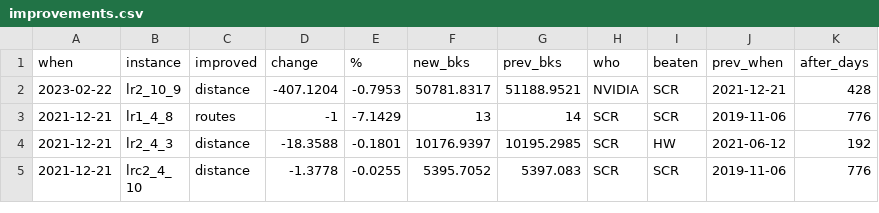
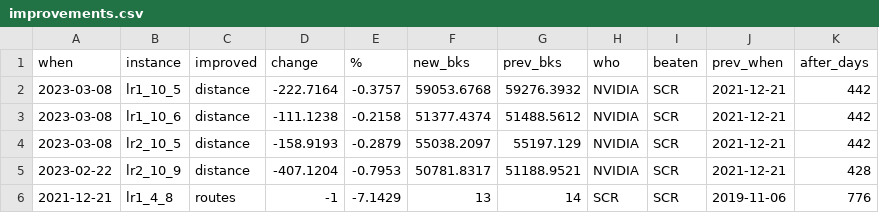
Before and after one commit to rogalski-wmii-uni-lodz-pl/vrp-benchmarks, a CSV file: improvements.csv, drawn as a sheet; only a part is shown; the shorter side is filled out with more unchanged rows; the diff names each change by its address in the sheet, - before the commit and + after, or states it on an @@ line.

Commit message:
3 new from Nvidia

```diff
--- a/improvements.csv
+++ b/improvements.csv
+row 2: 2023-03-08 | lr1_10_5 | distance | -222.7164 | -0.3757 | 59053.6768 | 59276.3932 | NVIDIA | SCR | 2021-12-21 | 442
+row 3: 2023-03-08 | lr1_10_6 | distance | -111.1238 | -0.2158 | 51377.4374 | 51488.5612 | NVIDIA | SCR | 2021-12-21 | 442
+row 4: 2023-03-08 | lr2_10_5 | distance | -158.9193 | -0.2879 | 55038.2097 | 55197.129 | NVIDIA | SCR | 2021-12-21 | 442
```
Also changed, not shown: tables.csv, 7 other files.
